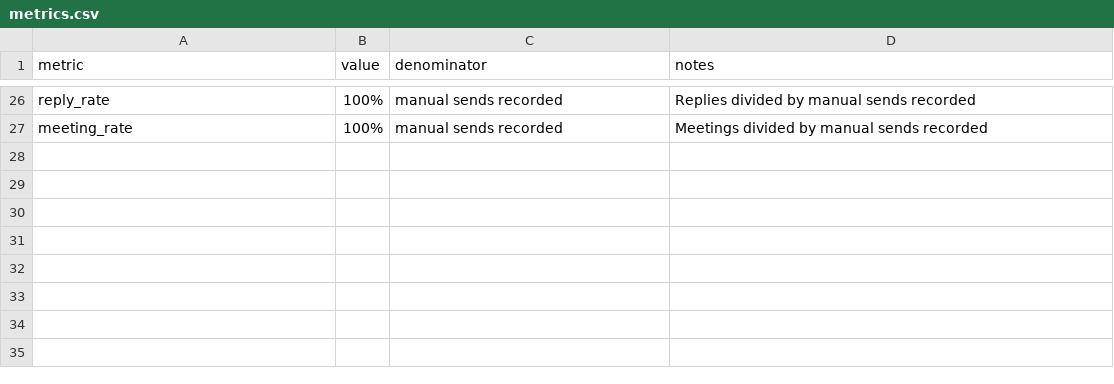
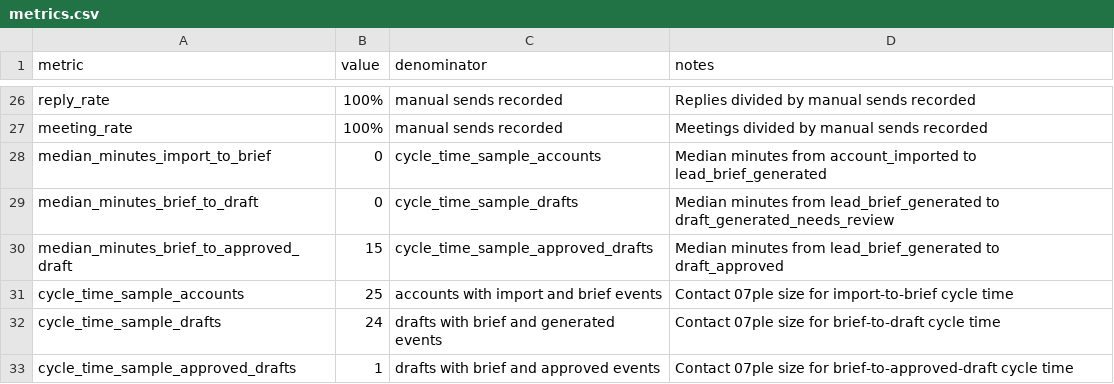
Before and after one commit to franklinnweke/agentic-hub-product, a CSV file: examples/sample-workspace/outputs/sanitized/reports/metrics.csv, drawn as a sheet; only a part is shown, gaps mark what is left out.

Commit message:
Add analytics cycle-time metrics

```diff
--- a/examples/sample-workspace/outputs/sanitized/reports/metrics.csv
+++ b/examples/sample-workspace/outputs/sanitized/reports/metrics.csv
@@ -27 +27,7 @@ reply_rate,100%,manual sends recorded,Replies divided by manual sends recorded
 meeting_rate,100%,manual sends recorded,Meetings divided by manual sends recorded
+median_minutes_import_to_brief,0,cycle_time_sample_accounts,Median minutes from account_imported to lead_brief_generated
+median_minutes_brief_to_draft,0,cycle_time_sample_drafts,Median minutes from lead_brief_generated to draft_generated_needs_review
+median_minutes_brief_to_approved_draft,15,cycle_time_sample_approved_drafts,Median minutes from lead_brief_generated to draft_approved
+cycle_time_sample_accounts,25,accounts with import and brief events,Contact 07ple size for import-to-brief cycle time
+cycle_time_sample_drafts,24,drafts with brief and generated events,Contact 07ple size for brief-to-draft cycle time
+cycle_time_sample_approved_drafts,1,drafts with brief and approved events,Contact 07ple size for brief-to-approved-draft cycle time
```
Also changed, not shown: examples/sample-workspace/outputs/handoff/reports/metrics.csv, examples/sample-workspace/outputs/reports/metrics.csv, 4 other files.
